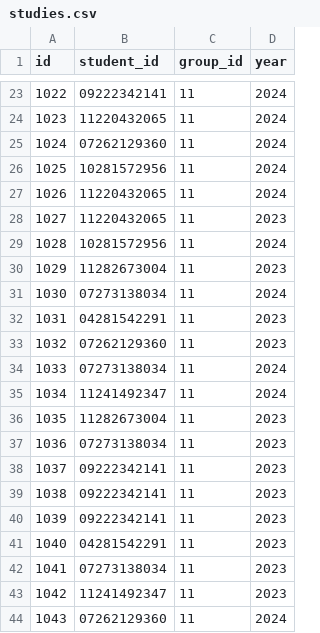
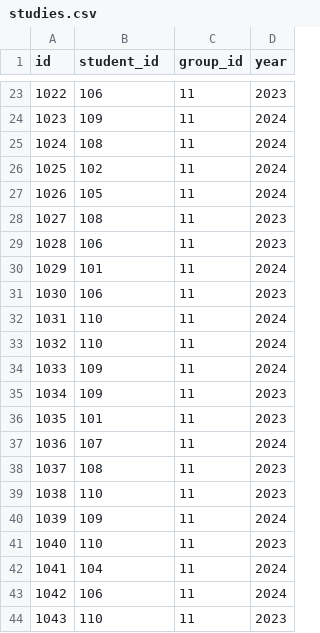
Before and after one commit to vetall7/data-warehouse, a CSV file: generator/data/time2/studies.csv, drawn as a sheet; only a part is shown, gaps mark what is left out; the diff covers the shown part only.

```diff
--- a/generator/data/time2/studies.csv
+++ b/generator/data/time2/studies.csv
@@ -23,22 +23,22 @@ id,student_id,group_id,year
-1022,09222342141,11,2024
-1023,11220432065,11,2024
-1024,07262129360,11,2024
-1025,10281572956,11,2024
-1026,11220432065,11,2024
-1027,11220432065,11,2023
-1028,10281572956,11,2024
-1029,11282673004,11,2023
-1030,07273138034,11,2024
-1031,04281542291,11,2023
-1032,07262129360,11,2023
-1033,07273138034,11,2024
-1034,11241492347,11,2024
-1035,11282673004,11,2023
-1036,07273138034,11,2023
-1037,09222342141,11,2023
-1038,09222342141,11,2023
-1039,09222342141,11,2023
-1040,04281542291,11,2023
-1041,07273138034,11,2023
-1042,11241492347,11,2023
-1043,07262129360,11,2024
+1022,106,11,2023
+1023,109,11,2024
+1024,108,11,2024
+1025,102,11,2024
+1026,105,11,2024
+1027,108,11,2023
+1028,106,11,2023
+1029,101,11,2024
+1030,106,11,2023
+1031,110,11,2024
+1032,110,11,2024
+1033,109,11,2024
+1034,109,11,2023
+1035,101,11,2023
+1036,107,11,2024
+1037,108,11,2023
+1038,110,11,2023
+1039,109,11,2024
+1040,110,11,2023
+1041,104,11,2024
+1042,106,11,2024
+1043,110,11,2023
```
Also changed, not shown: 10 removed rows and 118 edited cells elsewhere in this file, generator/data/time1/students.csv, generator/data/time1/teachers.csv, 18 other files.
